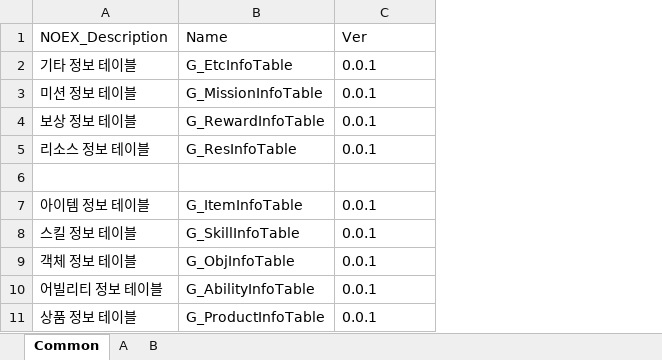
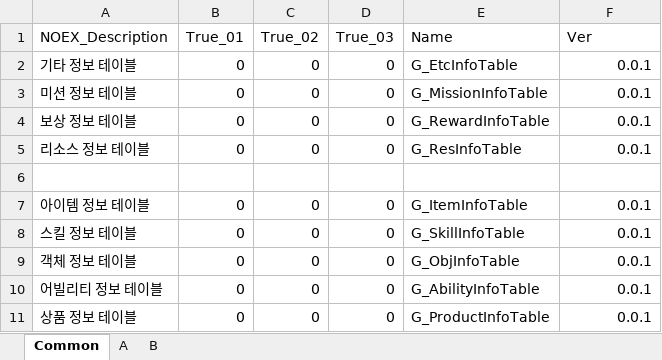
Before and after one commit to devmodle/0300000201.module_unity, an Excel workbook: Tables/G_VerInfoTable.xlsx, sheet Common, drawn as a sheet; values as stored, in another font and other column widths than the file's, no borders; charts and pictures not drawn; addresses are those after the commit; the diff names each change by its address in the sheet, - before the commit and + after, or states it on an @@ line.

```diff
--- a/Tables/G_VerInfoTable.xlsx (sheet Common)
+++ b/Tables/G_VerInfoTable.xlsx (sheet Common)
+column B (True_01), rows 2-11: 0 | 0 | 0 | 0 |  | 0 | 0 | 0 | 0 | 0
+column C (True_02), rows 2-11: 0 | 0 | 0 | 0 |  | 0 | 0 | 0 | 0 | 0
+column D (True_03), rows 2-11: 0 | 0 | 0 | 0 |  | 0 | 0 | 0 | 0 | 0
-F2:F5 alignment: left
+F2:F5 alignment: right
-F7:F11 alignment: left
+F7:F11 alignment: right
```
Also changed, not shown: Tables/A/G_EtcInfoTable.xlsx, Tables/B/G_EtcInfoTable.xlsx, 16 other files.
